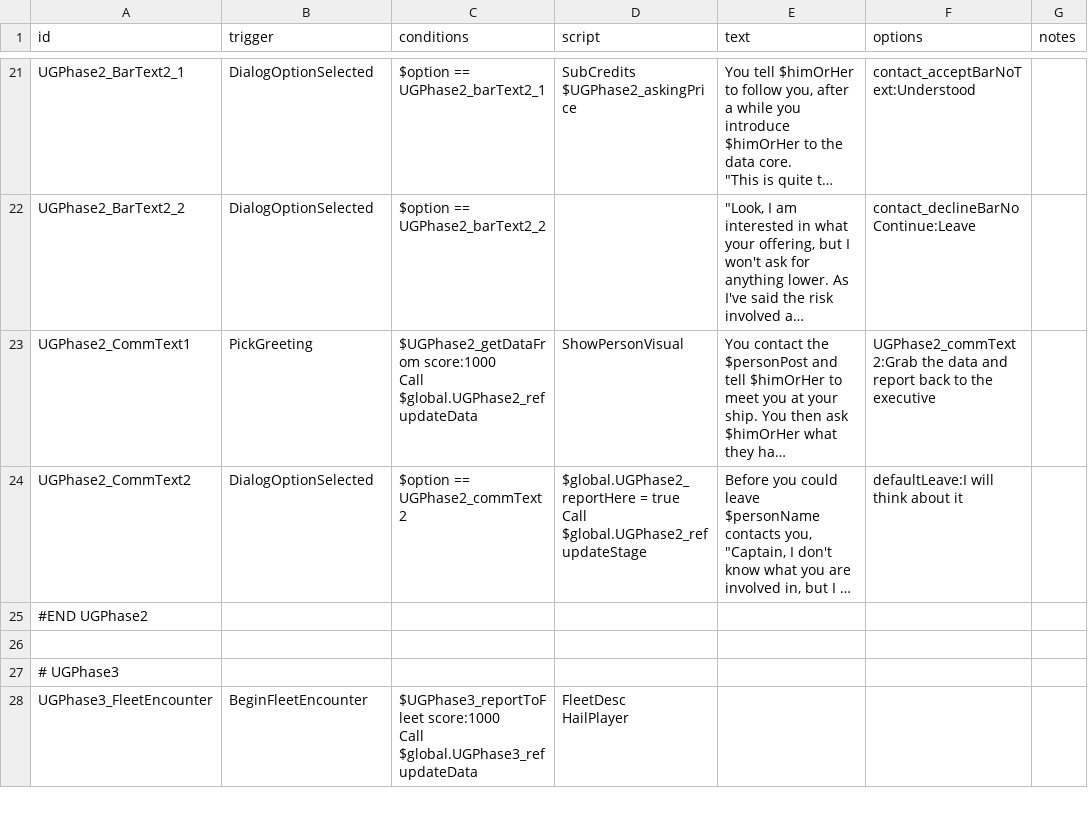
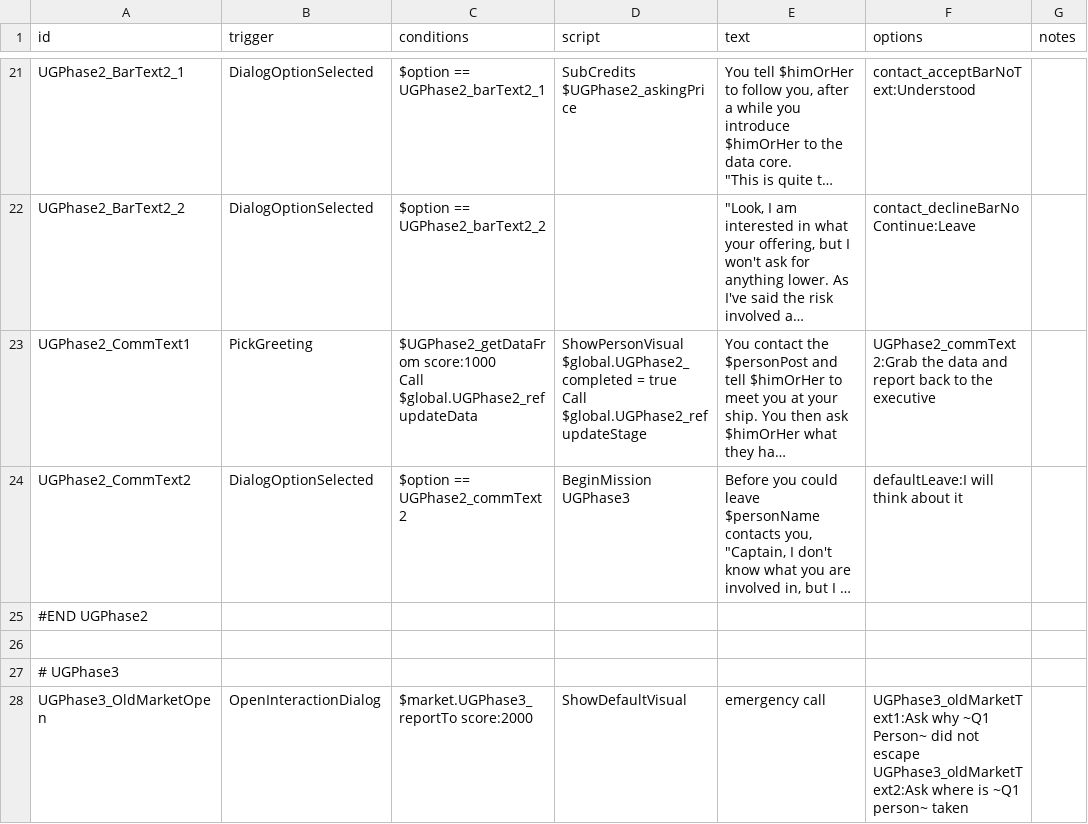
Before and after one commit to AudaxLudos/suitable-star-systems, a CSV file: data/campaign/rules.csv, drawn as a sheet; only a part is shown, gaps mark what is left out; long unchanged cells end in …; removed rows and columns are numbered as before the commit, all else as after; ↵ is a line break in a cell; the diff covers the shown part only; the diff names each change by its address in the sheet, - before the commit and + after, or states it on an @@ line.

```diff
--- a/data/campaign/rules.csv
+++ b/data/campaign/rules.csv
-D23 (script): ShowPersonVisual
+D23 (script): ShowPersonVisual ↵ $global.UGPhase2_completed = true ↵ Call $global.UGPhase2_ref updateStage
-D24 (script): $global.UGPhase2_reportHere = true ↵ Call $global.UGPhase2_ref updateStage
+D24 (script): BeginMission UGPhase3
-row 28: UGPhase3_FleetEncounter | BeginFleetEncounter | $UGPhase3_reportToFleet score:1000 ↵ Call $global.UGPhase3_ref updateData | FleetDesc ↵ HailPlayer
+row 28: UGPhase3_OldMarketOpen | OpenInteractionDialog | $market.UGPhase3_reportTo score:2000 | ShowDefaultVisual | emergency call | UGPhase3_oldMarketText1:Ask why ~Q1 Person~ did not escape ↵ UGPhase3_oldMarketText2:Ask where is ~Q1 person~ taken
```
Also changed, not shown: 5 added rows and 12 edited cells elsewhere in this file, 4 other files.
